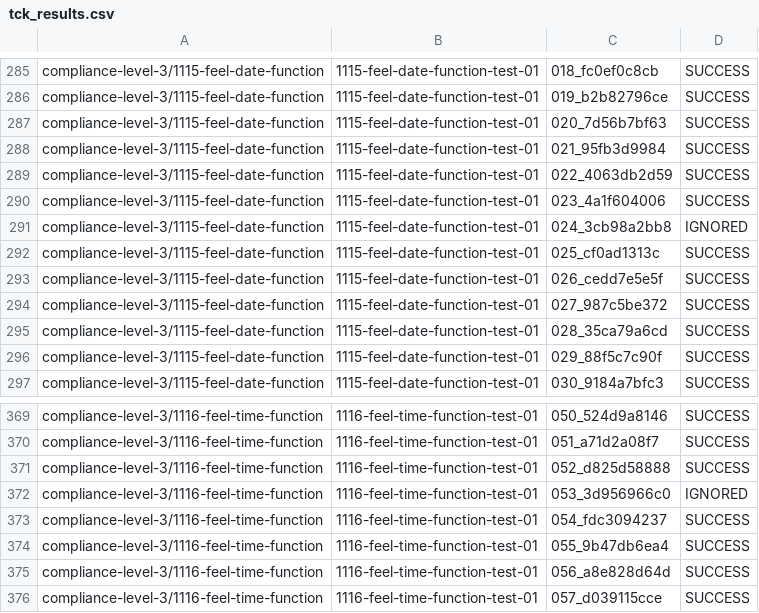
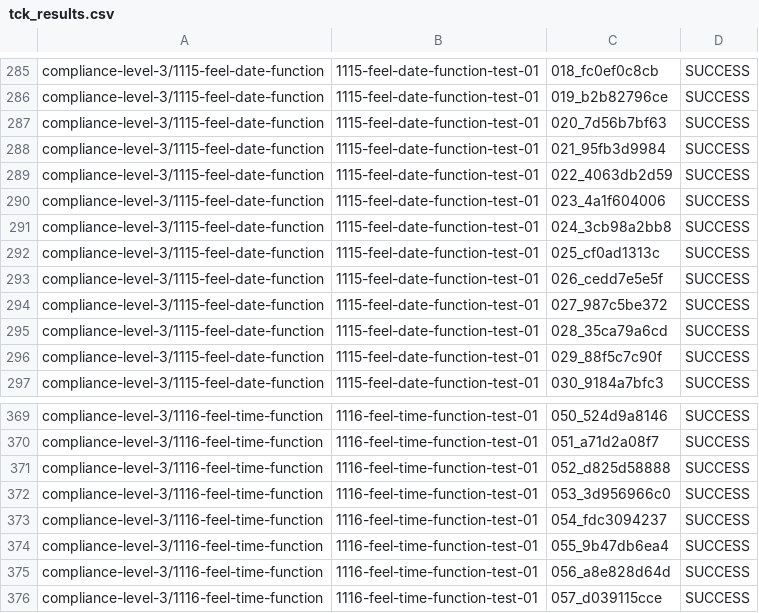
Before and after one commit to dmn-tck/tck, a CSV file: TestResults/Camunda/7.8.0/tck_results.csv, drawn as a sheet; only a part is shown, gaps mark what is left out; the diff covers the shown part only.

```diff
--- a/TestResults/Camunda/7.8.0/tck_results.csv
+++ b/TestResults/Camunda/7.8.0/tck_results.csv
@@ -290,3 +290,3 @@
 "compliance-level-3/1115-feel-date-function","1115-feel-date-function-test-01","023_4a1f604006","SUCCESS",""
-"compliance-level-3/1115-feel-date-function","1115-feel-date-function-test-01","024_3cb98a2bb8","IGNORED",""
+"compliance-level-3/1115-feel-date-function","1115-feel-date-function-test-01","024_3cb98a2bb8","SUCCESS",""
 "compliance-level-3/1115-feel-date-function","1115-feel-date-function-test-01","025_cf0ad1313c","SUCCESS",""
@@ -371,3 +371,3 @@
 "compliance-level-3/1116-feel-time-function","1116-feel-time-function-test-01","052_d825d58888","SUCCESS",""
-"compliance-level-3/1116-feel-time-function","1116-feel-time-function-test-01","053_3d956966c0","IGNORED",""
+"compliance-level-3/1116-feel-time-function","1116-feel-time-function-test-01","053_3d956966c0","SUCCESS",""
 "compliance-level-3/1116-feel-time-function","1116-feel-time-function-test-01","054_fdc3094237","SUCCESS",""
```
Also changed, not shown: 1 added row, 1 removed row and 4 edited cells elsewhere in this file, 5 other files.
